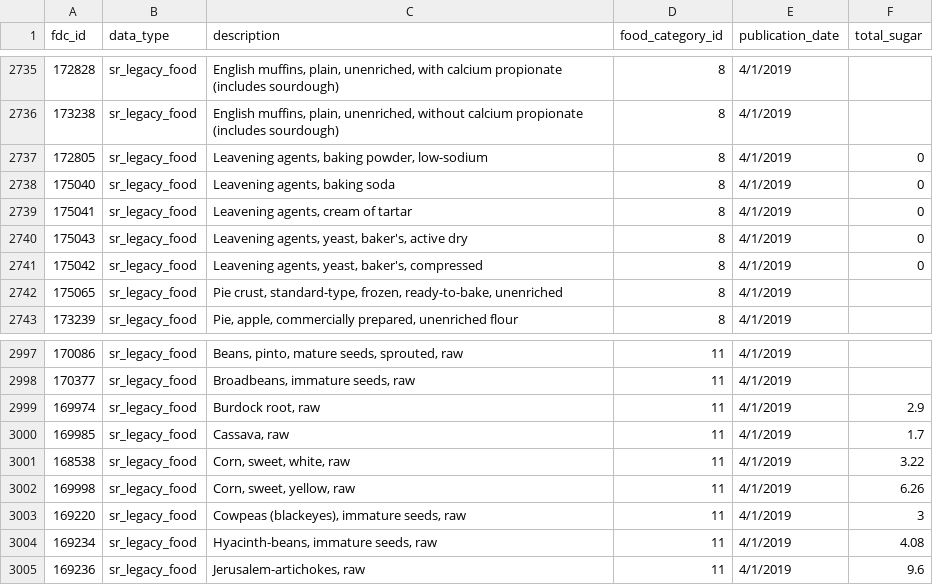
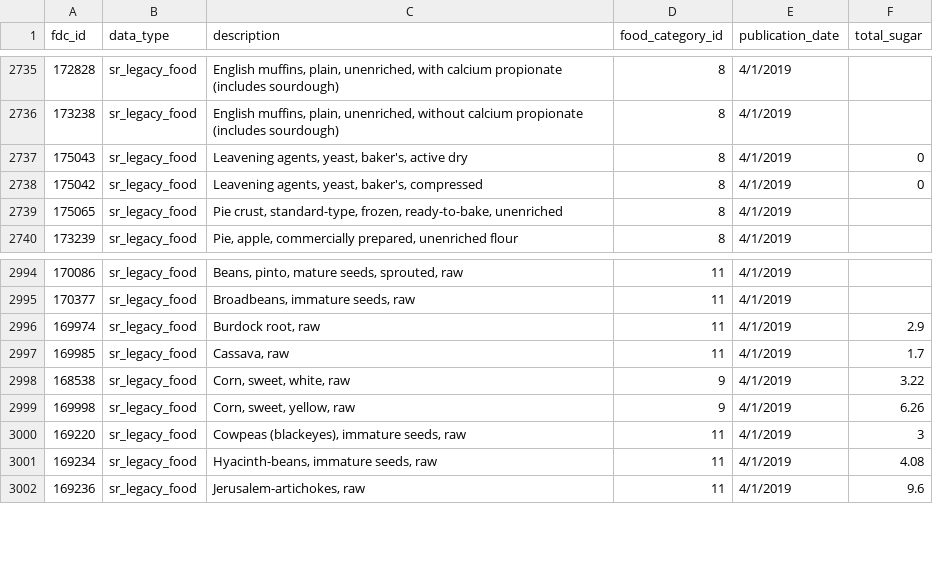
Before and after one commit to nathanaulepp/nutrivalue-visualizer, a CSV file: srlegacy/sr_food.csv, drawn as a sheet; only a part is shown, gaps mark what is left out.

```diff
--- a/srlegacy/sr_food.csv
+++ b/srlegacy/sr_food.csv
@@ -2736,5 +2736,2 @@ fdc_id,data_type,description,food_category_id,publication_date,total_sugar
 173238,sr_legacy_food,"English muffins, plain, unenriched, without calcium propionate (includes sourdough)",8,4/1/2019,
-172805,sr_legacy_food,"Leavening agents, baking powder, low-sodium",8,4/1/2019,0
-175040,sr_legacy_food,"Leavening agents, baking soda",8,4/1/2019,0
-175041,sr_legacy_food,"Leavening agents, cream of tartar",8,4/1/2019,0
 175043,sr_legacy_food,"Leavening agents, yeast, baker's, active dry",8,4/1/2019,0
@@ -3000,4 +2997,4 @@ fdc_id,data_type,description,food_category_id,publication_date,total_sugar
 169985,sr_legacy_food,"Cassava, raw",11,4/1/2019,1.7
-168538,sr_legacy_food,"Corn, sweet, white, raw",11,4/1/2019,3.22
-169998,sr_legacy_food,"Corn, sweet, yellow, raw",11,4/1/2019,6.26
+168538,sr_legacy_food,"Corn, sweet, white, raw",9,4/1/2019,3.22
+169998,sr_legacy_food,"Corn, sweet, yellow, raw",9,4/1/2019,6.26
 169220,sr_legacy_food,"Cowpeas (blackeyes), immature seeds, raw",11,4/1/2019,3
```
Also changed, not shown: 2 other files.
